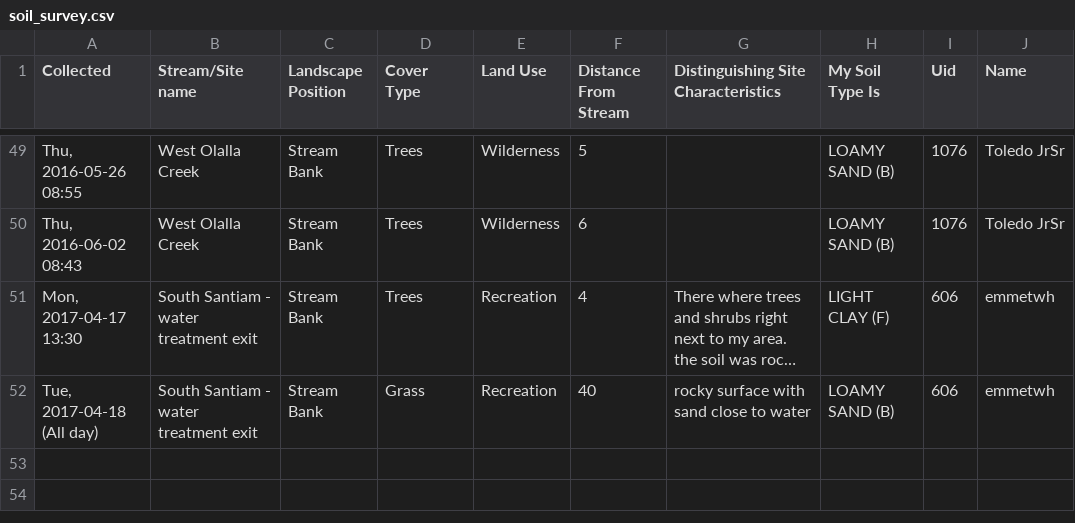
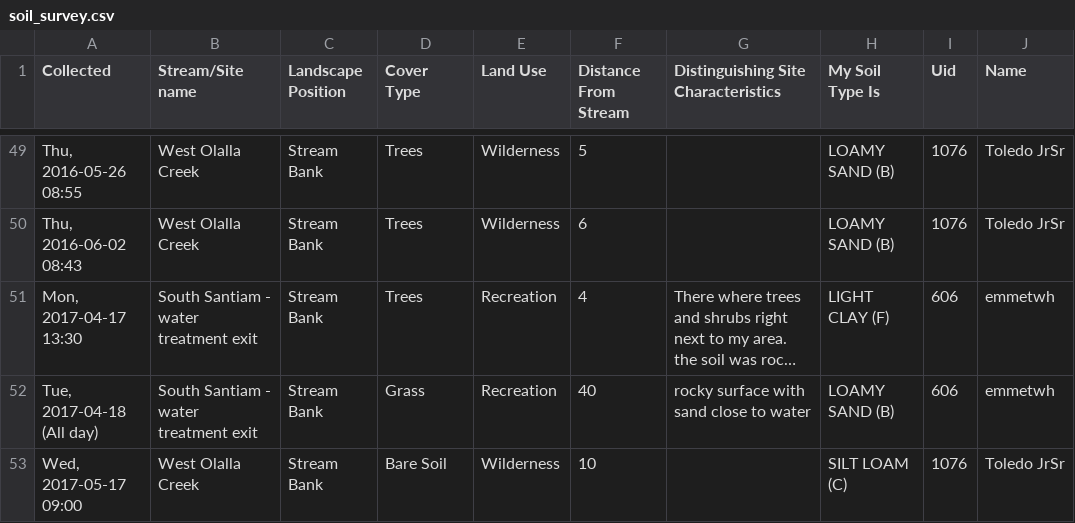
Before and after one commit to osuosl/streamwebs, a CSV file: csvs/soil_survey.csv, drawn as a sheet; only a part is shown, gaps mark what is left out; long unchanged cells end in …; the diff names each change by its address in the sheet, - before the commit and + after, or states it on an @@ line.

```diff
--- a/csvs/soil_survey.csv
+++ b/csvs/soil_survey.csv
+row 53: Wed, 2017-05-17 09:00 | West Olalla Creek | Stream Bank | Bare Soil | Wilderness | 10 |  | SILT LOAM (C) | 1076 | Toledo JrSr
```
Also changed, not shown: csvs/active_schools.csv, csvs/schools_info.csv, 24 other files.
